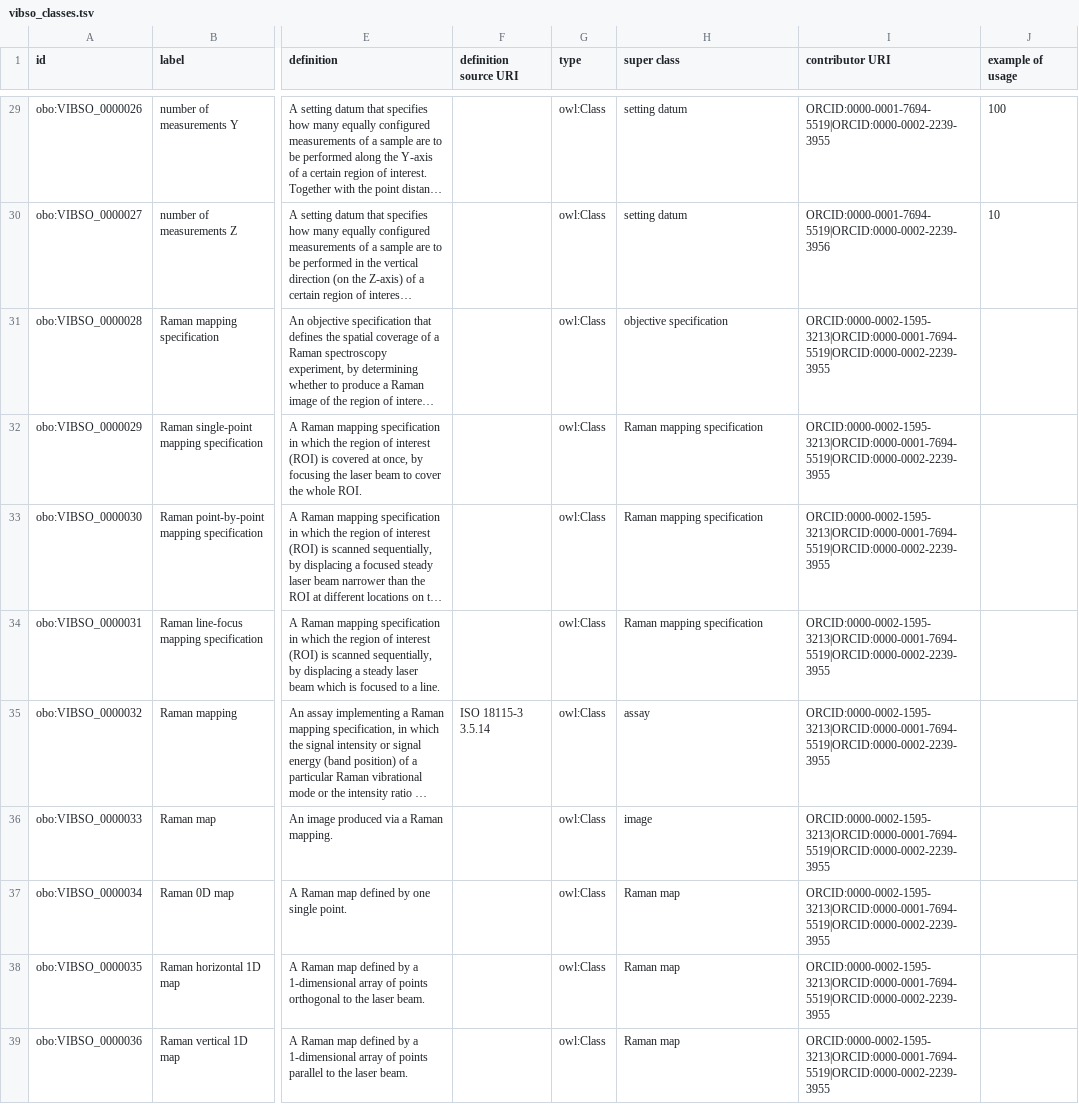
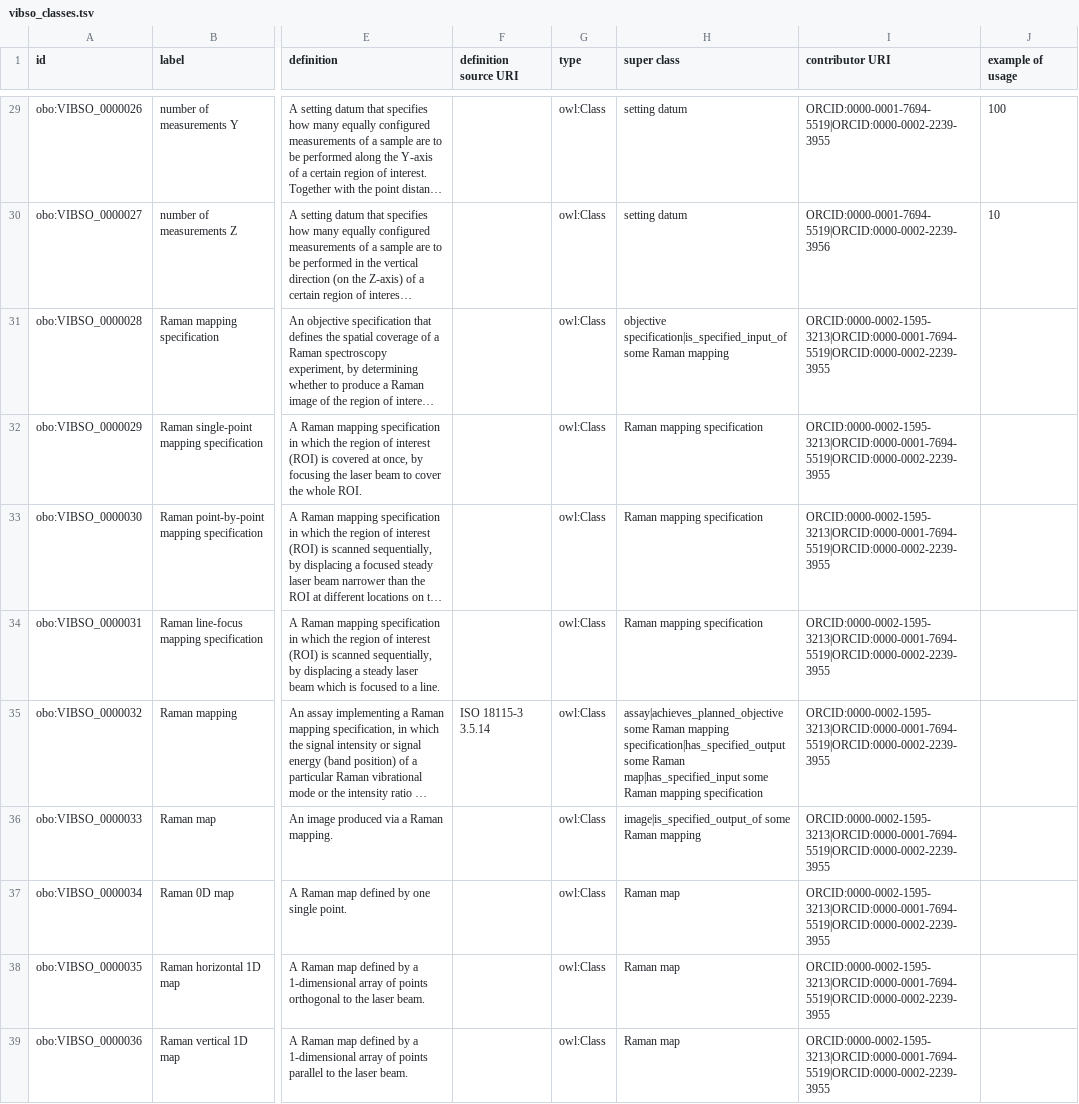
Before and after one commit to NFDI4Chem/VibrationalSpectroscopyOntology, a TSV file: src/templates/vibso_classes.tsv, drawn as a sheet; only a part is shown, gaps mark what is left out; long unchanged cells end in …; the diff names each change by its address in the sheet, - before the commit and + after, or states it on an @@ line.

Commit message:
adding axioms for Raman mapping, Raman mapping specification and Raman map

```diff
--- a/src/templates/vibso_classes.tsv
+++ b/src/templates/vibso_classes.tsv
-H31 (super class): objective specification
+H31 (super class): objective specification|is_specified_input_of some Raman mapping
-H35 (super class): assay
+H35 (super class): assay|achieves_planned_objective some Raman mapping specification|has_specified_output some Raman map|has_specified_input some Raman mapping specification
-H36 (super class): image
+H36 (super class): image|is_specified_output_of some Raman mapping
```
